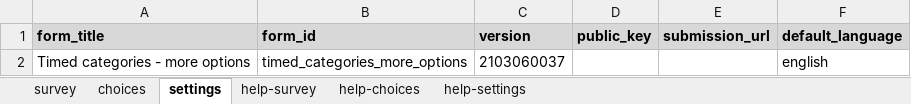
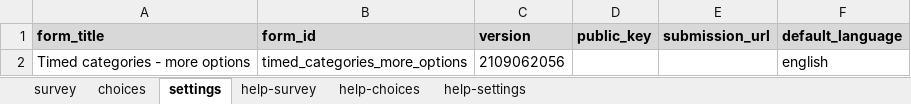
Before and after one commit to surveycto/timed-categories, an Excel workbook: extras/sample-forms/more-options/Timed categories - more options.xlsx, sheet settings, drawn as a sheet; values as stored, in another font and other column widths than the file's, no borders; the diff names each change by its address in the sheet, - before the commit and + after, or states it on an @@ line.

```diff
--- a/extras/sample-forms/more-options/Timed categories - more options.xlsx (sheet settings)
+++ b/extras/sample-forms/more-options/Timed categories - more options.xlsx (sheet settings)
-C2 (version): 2103060037
+C2 (version): 2109062056
```
Also changed, not shown: sheet survey.
